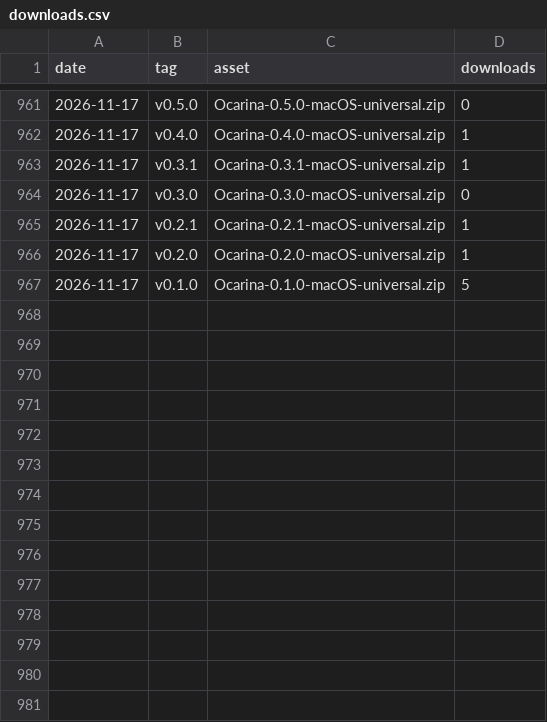
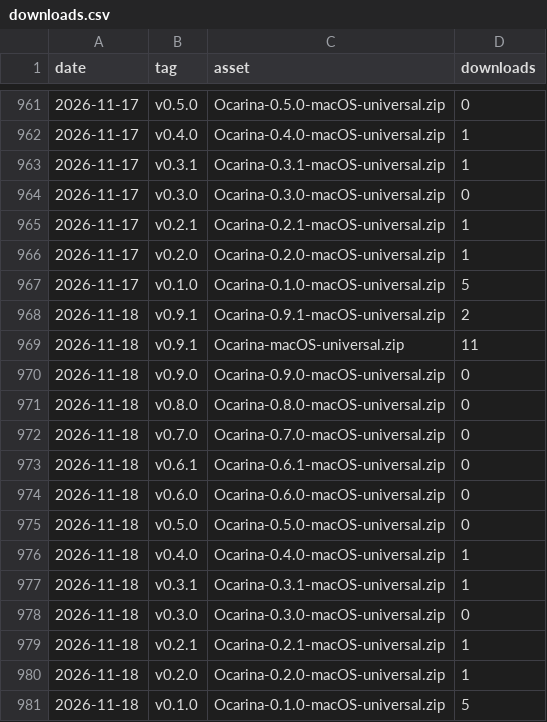
Before and after one commit to VaibhavVishal07/Ocarina-Terminal, a CSV file: downloads.csv, drawn as a sheet; only a part is shown, gaps mark what is left out.

```diff
--- a/downloads.csv
+++ b/downloads.csv
@@ -967 +967,15 @@ date,tag,asset,downloads
 2026-11-17,v0.1.0,Ocarina-0.1.0-macOS-universal.zip,5
+2026-11-18,v0.9.1,Ocarina-0.9.1-macOS-universal.zip,2
+2026-11-18,v0.9.1,Ocarina-macOS-universal.zip,11
+2026-11-18,v0.9.0,Ocarina-0.9.0-macOS-universal.zip,0
+2026-11-18,v0.8.0,Ocarina-0.8.0-macOS-universal.zip,0
+2026-11-18,v0.7.0,Ocarina-0.7.0-macOS-universal.zip,0
+2026-11-18,v0.6.1,Ocarina-0.6.1-macOS-universal.zip,0
+2026-11-18,v0.6.0,Ocarina-0.6.0-macOS-universal.zip,0
+2026-11-18,v0.5.0,Ocarina-0.5.0-macOS-universal.zip,0
+2026-11-18,v0.4.0,Ocarina-0.4.0-macOS-universal.zip,1
+2026-11-18,v0.3.1,Ocarina-0.3.1-macOS-universal.zip,1
+2026-11-18,v0.3.0,Ocarina-0.3.0-macOS-universal.zip,0
+2026-11-18,v0.2.1,Ocarina-0.2.1-macOS-universal.zip,1
+2026-11-18,v0.2.0,Ocarina-0.2.0-macOS-universal.zip,1
+2026-11-18,v0.1.0,Ocarina-0.1.0-macOS-universal.zip,5
```
